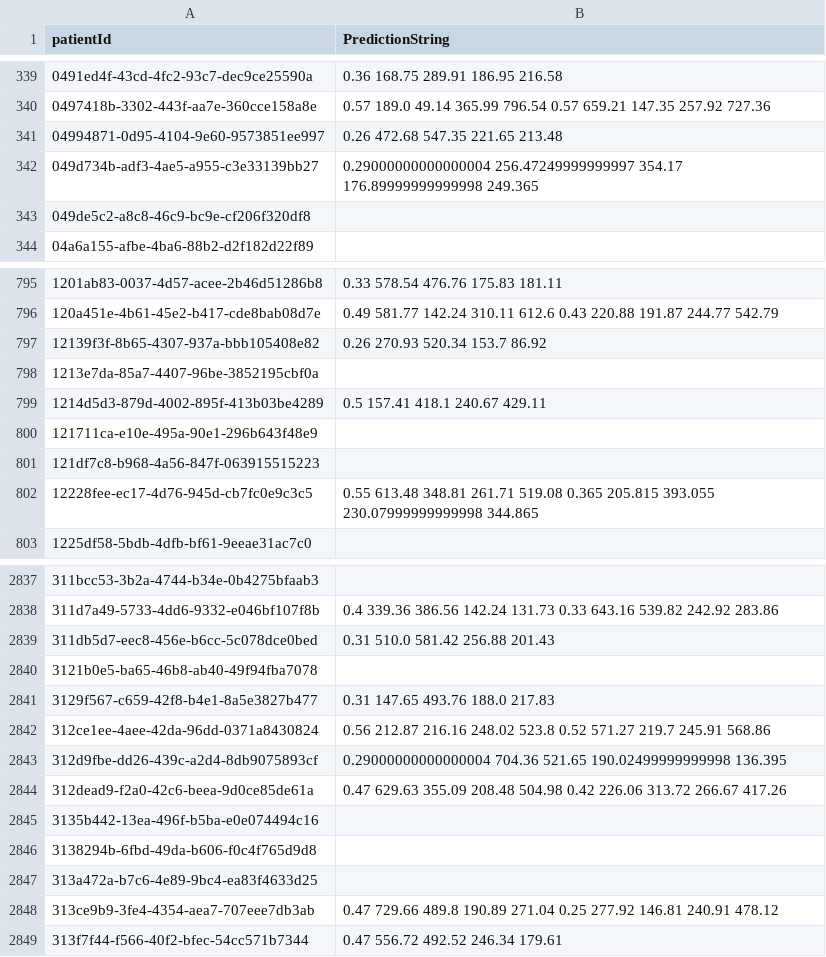
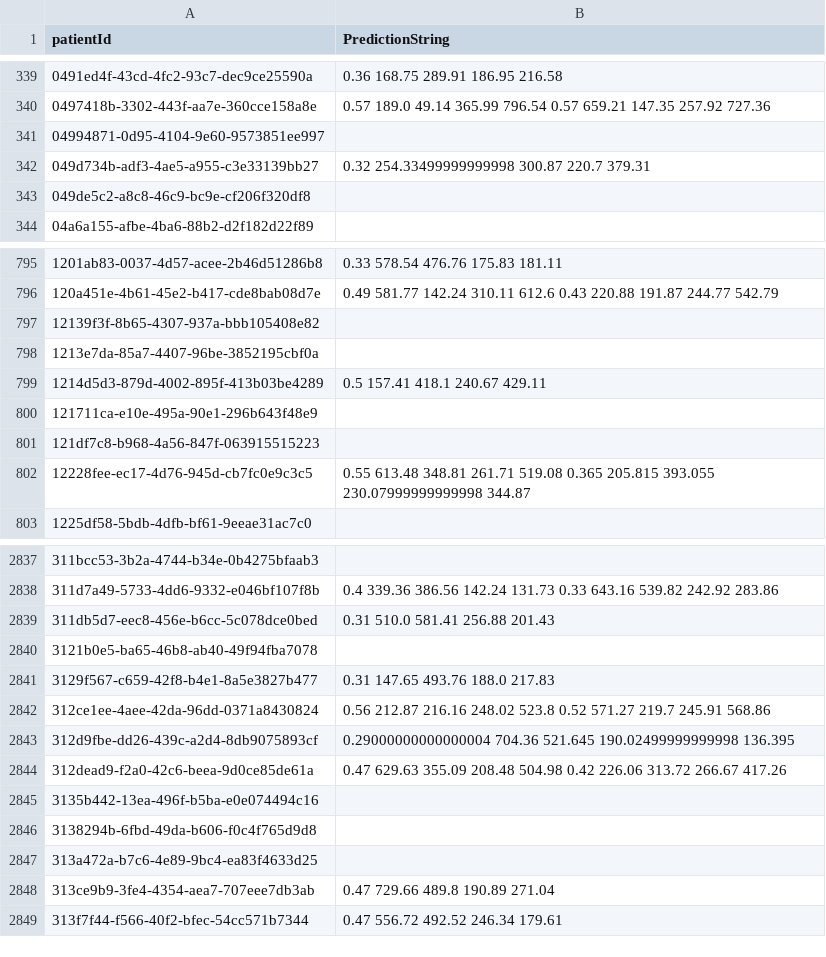
Before and after one commit to nastyabekesheva/RSNA-PneumoniaDetectionChallenge, a CSV file: submission.csv, drawn as a sheet; only a part is shown, gaps mark what is left out; the diff covers the shown part only.

```diff
--- a/submission.csv
+++ b/submission.csv
@@ -340,4 +340,4 @@ patientId,PredictionString
 0497418b-3302-443f-aa7e-360cce158a8e,0.57 189.0 49.14 365.99 796.54 0.57 659.21 147.35 257.92 727.36
-04994871-0d95-4104-9e60-9573851ee997,0.26 472.68 547.35 221.65 213.48
-049d734b-adf3-4ae5-a955-c3e33139bb27,0.29000000000000004 256.47249999999997 354.17 176.89999999999998 249.365
+04994871-0d95-4104-9e60-9573851ee997,
+049d734b-adf3-4ae5-a955-c3e33139bb27,0.32 254.33499999999998 300.87 220.7 379.31
 049de5c2-a8c8-46c9-bc9e-cf206f320df8,
@@ -796,3 +796,3 @@ patientId,PredictionString
 120a451e-4b61-45e2-b417-cde8bab08d7e,0.49 581.77 142.24 310.11 612.6 0.43 220.88 191.87 244.77 542.79
-12139f3f-8b65-4307-937a-bbb105408e82,0.26 270.93 520.34 153.7 86.92
+12139f3f-8b65-4307-937a-bbb105408e82,
 1213e7da-85a7-4407-96be-3852195cbf0a,
@@ -801,3 +801,3 @@ patientId,PredictionString
 121df7c8-b968-4a56-847f-063915515223,
-12228fee-ec17-4d76-945d-cb7fc0e9c3c5,0.55 613.48 348.81 261.71 519.08 0.365 205.815 393.055 230.07999999999998 344.865
+12228fee-ec17-4d76-945d-cb7fc0e9c3c5,0.55 613.48 348.81 261.71 519.08 0.365 205.815 393.055 230.07999999999998 344.87
 1225df58-5bdb-4dfb-bf61-9eeae31ac7c0,
@@ -2838,3 +2838,3 @@ patientId,PredictionString
 311d7a49-5733-4dd6-9332-e046bf107f8b,0.4 339.36 386.56 142.24 131.73 0.33 643.16 539.82 242.92 283.86
-311db5d7-eec8-456e-b6cc-5c078dce0bed,0.31 510.0 581.42 256.88 201.43
+311db5d7-eec8-456e-b6cc-5c078dce0bed,0.31 510.0 581.41 256.88 201.43
 3121b0e5-ba65-46b8-ab40-49f94fba7078,
@@ -2842,3 +2842,3 @@ patientId,PredictionString
 312ce1ee-4aee-42da-96dd-0371a8430824,0.56 212.87 216.16 248.02 523.8 0.52 571.27 219.7 245.91 568.86
-312d9fbe-dd26-439c-a2d4-8db9075893cf,0.29000000000000004 704.36 521.65 190.02499999999998 136.395
+312d9fbe-dd26-439c-a2d4-8db9075893cf,0.29000000000000004 704.36 521.645 190.02499999999998 136.395
 312dead9-f2a0-42c6-beea-9d0ce85de61a,0.47 629.63 355.09 208.48 504.98 0.42 226.06 313.72 266.67 417.26
@@ -2847,3 +2847,3 @@ patientId,PredictionString
 313a472a-b7c6-4e89-9bc4-ea83f4633d25,
-313ce9b9-3fe4-4354-aea7-707eee7db3ab,0.47 729.66 489.8 190.89 271.04 0.25 277.92 146.81 240.91 478.12
+313ce9b9-3fe4-4354-aea7-707eee7db3ab,0.47 729.66 489.8 190.89 271.04
 313f7f44-f566-40f2-bfec-54cc571b7344,0.47 556.72 492.52 246.34 179.61
```
Also changed, not shown: 132 edited cells elsewhere in this file.
